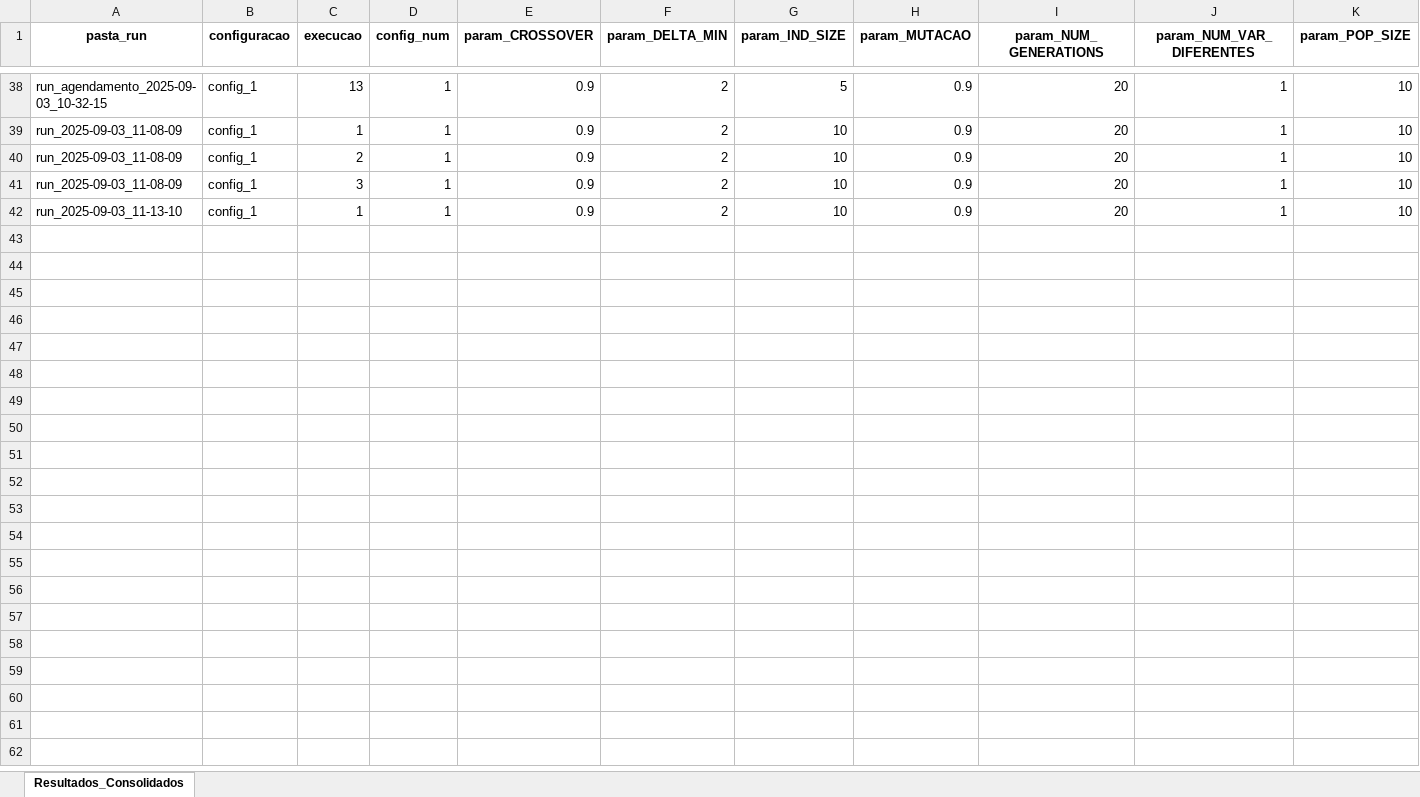
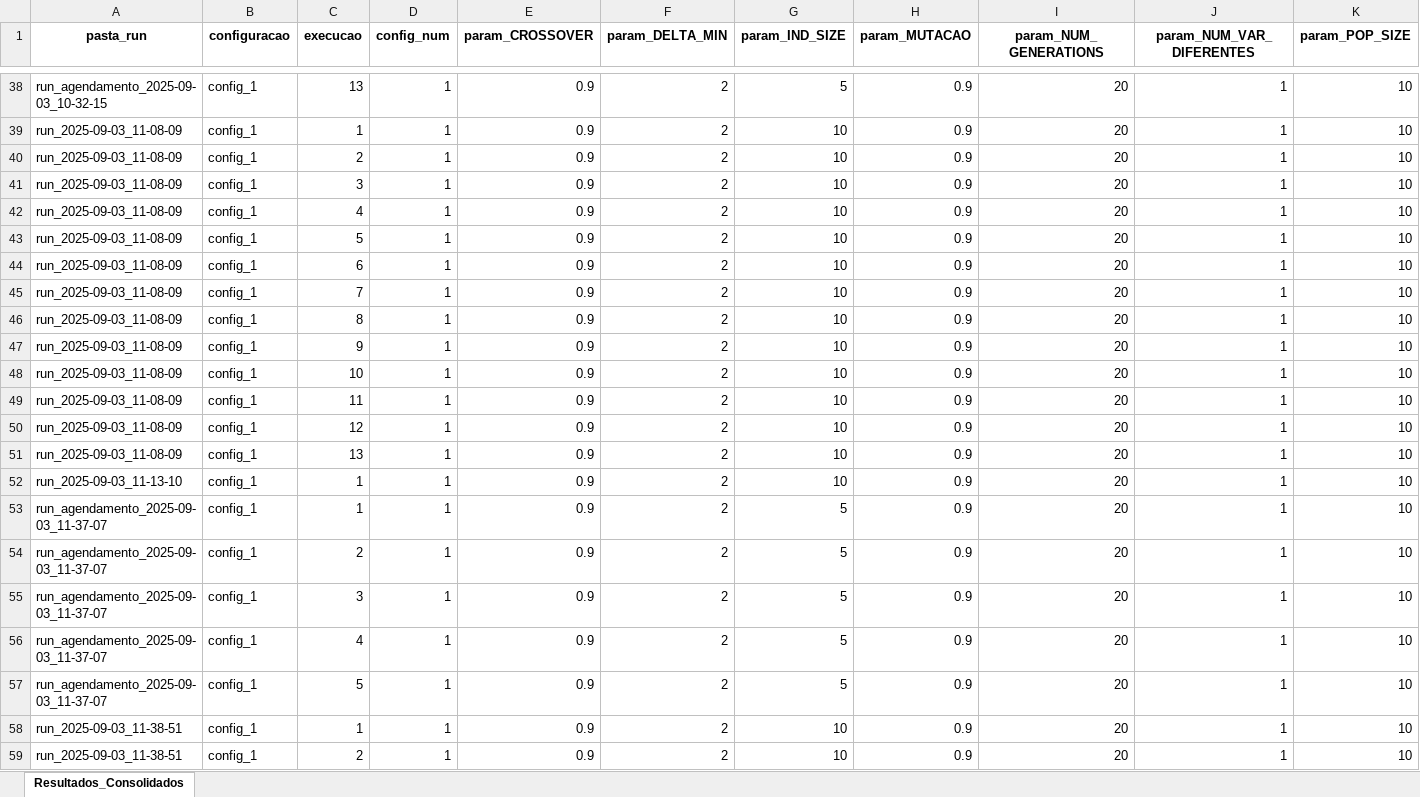
Before and after one commit to PedroVic12/Repopulation-With-Elite-Set, an Excel workbook: src/output/resultados_consolidados.xlsx, sheet Resultados_Consolidados, drawn as a sheet; only a part is shown, gaps mark what is left out; values as stored, in another font and other column widths than the file's, no borders; rows hold the shown columns only; the diff names each change by its address in the sheet, - before the commit and + after, or states it on an @@ line.

```diff
--- a/src/output/resultados_consolidados.xlsx (sheet Resultados_Consolidados)
+++ b/src/output/resultados_consolidados.xlsx (sheet Resultados_Consolidados)
+row 42: run_2025-09-03_11-08-09 | config_1 | 4 | 1 | 0.9 | 2 | 10 | 0.9 | 20 | 1 | 10
+row 43: run_2025-09-03_11-08-09 | config_1 | 5 | 1 | 0.9 | 2 | 10 | 0.9 | 20 | 1 | 10
+row 44: run_2025-09-03_11-08-09 | config_1 | 6 | 1 | 0.9 | 2 | 10 | 0.9 | 20 | 1 | 10
+row 45: run_2025-09-03_11-08-09 | config_1 | 7 | 1 | 0.9 | 2 | 10 | 0.9 | 20 | 1 | 10
+row 46: run_2025-09-03_11-08-09 | config_1 | 8 | 1 | 0.9 | 2 | 10 | 0.9 | 20 | 1 | 10
+row 47: run_2025-09-03_11-08-09 | config_1 | 9 | 1 | 0.9 | 2 | 10 | 0.9 | 20 | 1 | 10
+row 48: run_2025-09-03_11-08-09 | config_1 | 10 | 1 | 0.9 | 2 | 10 | 0.9 | 20 | 1 | 10
+row 49: run_2025-09-03_11-08-09 | config_1 | 11 | 1 | 0.9 | 2 | 10 | 0.9 | 20 | 1 | 10
+row 50: run_2025-09-03_11-08-09 | config_1 | 12 | 1 | 0.9 | 2 | 10 | 0.9 | 20 | 1 | 10
+row 51: run_2025-09-03_11-08-09 | config_1 | 13 | 1 | 0.9 | 2 | 10 | 0.9 | 20 | 1 | 10
+row 53: run_agendamento_2025-09-03_11-37-07 | config_1 | 1 | 1 | 0.9 | 2 | 5 | 0.9 | 20 | 1 | 10
+row 54: run_agendamento_2025-09-03_11-37-07 | config_1 | 2 | 1 | 0.9 | 2 | 5 | 0.9 | 20 | 1 | 10
+row 55: run_agendamento_2025-09-03_11-37-07 | config_1 | 3 | 1 | 0.9 | 2 | 5 | 0.9 | 20 | 1 | 10
+row 56: run_agendamento_2025-09-03_11-37-07 | config_1 | 4 | 1 | 0.9 | 2 | 5 | 0.9 | 20 | 1 | 10
+row 57: run_agendamento_2025-09-03_11-37-07 | config_1 | 5 | 1 | 0.9 | 2 | 5 | 0.9 | 20 | 1 | 10
+row 58: run_2025-09-03_11-38-51 | config_1 | 1 | 1 | 0.9 | 2 | 10 | 0.9 | 20 | 1 | 10
+row 59: run_2025-09-03_11-38-51 | config_1 | 2 | 1 | 0.9 | 2 | 10 | 0.9 | 20 | 1 | 10
```
Also changed, not shown: src/output/hash_table.xlsx, src/output/pop_final.xlsx, 34 other files.
